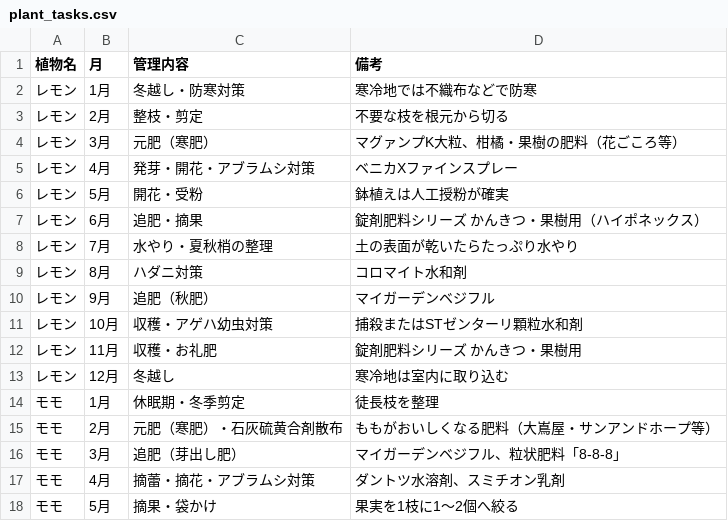
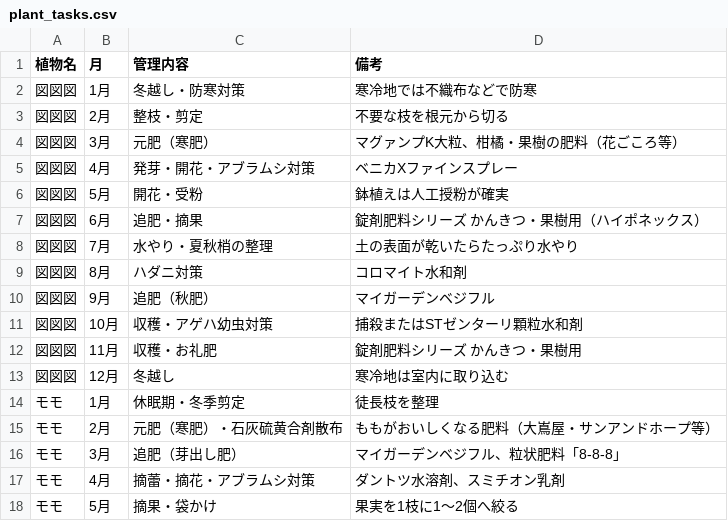
Before and after one commit to shiitake-garden/shiitake-garden.github.io, a CSV file: data/plant_tasks.csv, drawn as a sheet; only a part is shown.

Commit message:
Update plant_tasks.csv

```diff
--- a/data/plant_tasks.csv
+++ b/data/plant_tasks.csv
@@ -1,14 +1,14 @@
 植物名,月,管理内容,備考
-レモン,1月,冬越し・防寒対策,寒冷地では不織布などで防寒
-レモン,2月,整枝・剪定,不要な枝を根元から切る
-レモン,3月,元肥（寒肥）,マグァンプK大粒、柑橘・果樹の肥料（花ごころ等）
-レモン,4月,発芽・開花・アブラムシ対策,ベニカXファインスプレー
-レモン,5月,開花・受粉,鉢植えは人工授粉が確実
-レモン,6月,追肥・摘果,錠剤肥料シリーズ かんきつ・果樹用（ハイポネックス）
-レモン,7月,水やり・夏秋梢の整理,土の表面が乾いたらたっぷり水やり
-レモン,8月,ハダニ対策,コロマイト水和剤
-レモン,9月,追肥（秋肥）,マイガーデンベジフル
-レモン,10月,収穫・アゲハ幼虫対策,捕殺またはSTゼンターリ顆粒水和剤
-レモン,11月,収穫・お礼肥,錠剤肥料シリーズ かんきつ・果樹用
-レモン,12月,冬越し,寒冷地は室内に取り込む
+図図図,1月,冬越し・防寒対策,寒冷地では不織布などで防寒
+図図図,2月,整枝・剪定,不要な枝を根元から切る
+図図図,3月,元肥（寒肥）,マグァンプK大粒、柑橘・果樹の肥料（花ごころ等）
+図図図,4月,発芽・開花・アブラムシ対策,ベニカXファインスプレー
+図図図,5月,開花・受粉,鉢植えは人工授粉が確実
+図図図,6月,追肥・摘果,錠剤肥料シリーズ かんきつ・果樹用（ハイポネックス）
+図図図,7月,水やり・夏秋梢の整理,土の表面が乾いたらたっぷり水やり
+図図図,8月,ハダニ対策,コロマイト水和剤
+図図図,9月,追肥（秋肥）,マイガーデンベジフル
+図図図,10月,収穫・アゲハ幼虫対策,捕殺またはSTゼンターリ顆粒水和剤
+図図図,11月,収穫・お礼肥,錠剤肥料シリーズ かんきつ・果樹用
+図図図,12月,冬越し,寒冷地は室内に取り込む
 モモ,1月,休眠期・冬季剪定,徒長枝を整理
```
